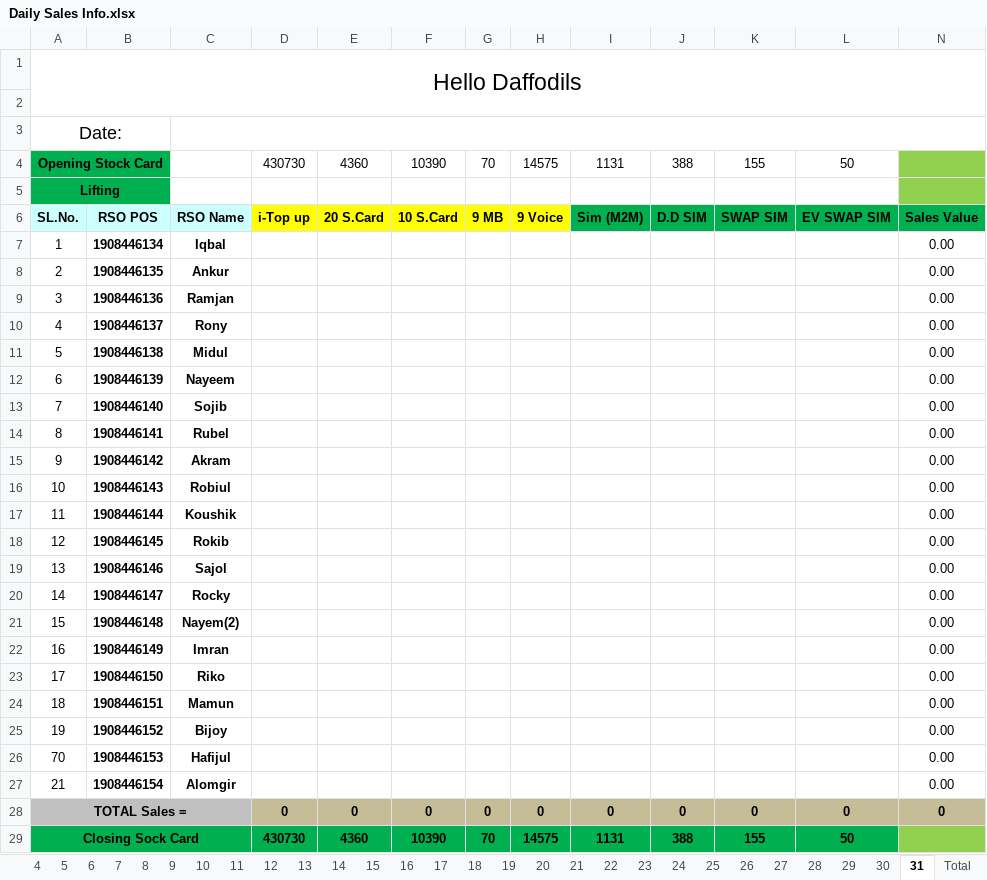
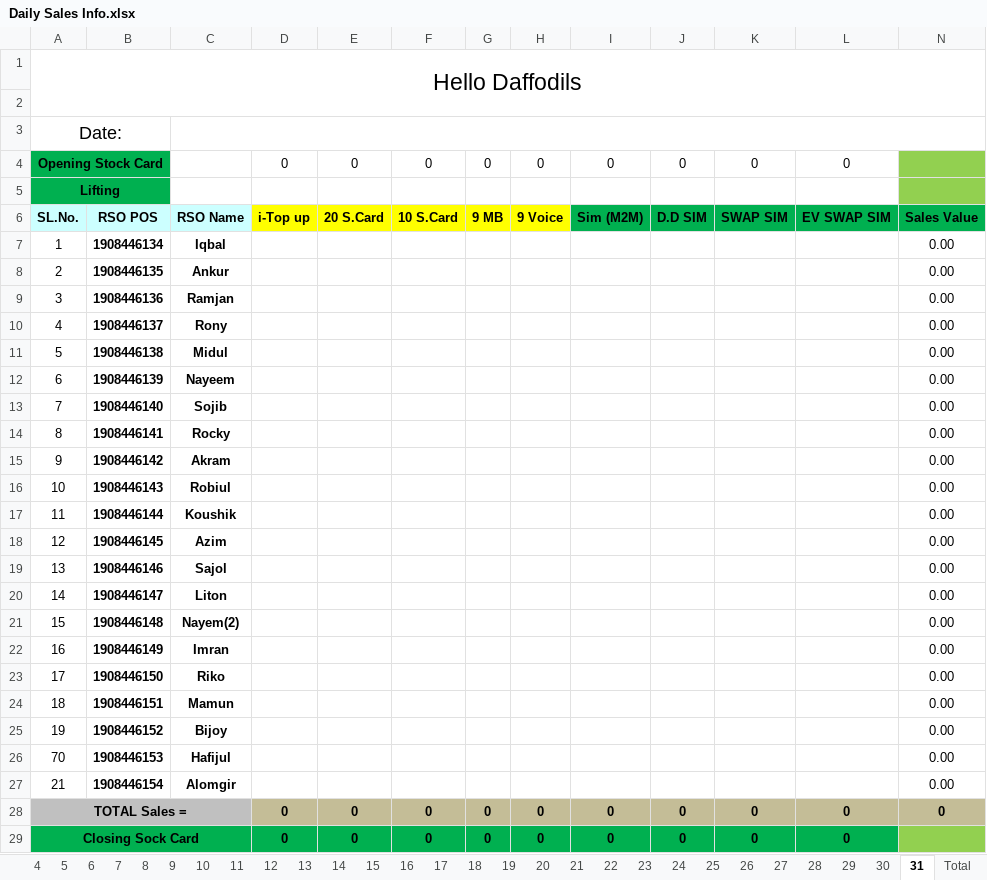
Before and after one commit to aliulkabir/hd, an Excel workbook: Others/Kit File/Daily Sales Info.xlsx, sheet 31, drawn as a sheet; only a part is shown; values as stored, in another font and other column widths than the file's, no borders; conditional formats not drawn; the diff names each change by its address in the sheet, - before the commit and + after, or states it on an @@ line.

```diff
--- a/Others/Kit File/Daily Sales Info.xlsx (sheet 31)
+++ b/Others/Kit File/Daily Sales Info.xlsx (sheet 31)
-D4: 430730
+D4: 0
-E4: 4360
+E4: 0
-F4: 10390
+F4: 0
-G4: 70
+G4: 0
-H4: 14575
+H4: 0
-I4: 1131
+I4: 0
-J4: 388
+J4: 0
-K4: 155
+K4: 0
-L4: 50
+L4: 0
-C14: Rubel
+C14: Rocky
-C18: Rokib
+C18: Azim
-C20: Rocky
+C20: Liton
-D29: 430730
+D29: 0
-E29: 4360
+E29: 0
-F29: 10390
+F29: 0
-G29: 70
+G29: 0
-H29: 14575
+H29: 0
-I29: 1131
+I29: 0
-J29: 388
+J29: 0
-K29: 155
+K29: 0
-L29: 50
+L29: 0
```
Also changed, not shown: sheet 1, sheet 30, sheet 10, sheet 11, sheet 12, sheet 13, 25 more sheets, September'21/30.09.2021/Bank Statement August-2021.xlsx, September'21/30.09.2021/Daily Sales Info Sep'21.xlsx, 5 other files.
